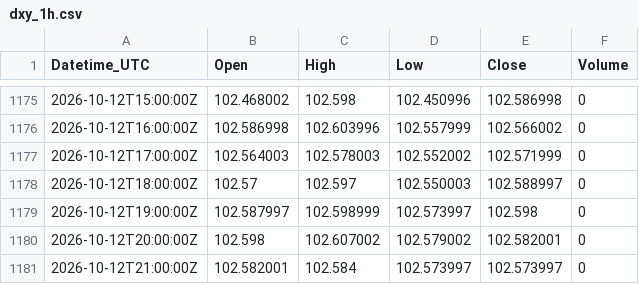
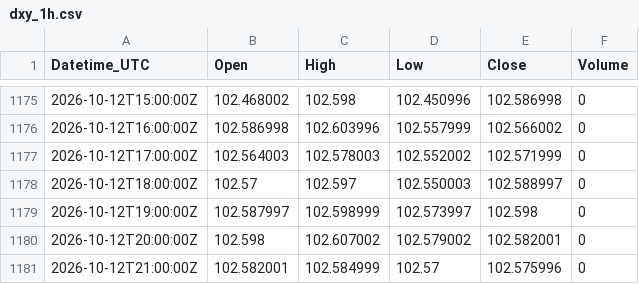
Before and after one commit to Kubula-xu/claude-finance-data, a CSV file: data/dxy_1h.csv, drawn as a sheet; only a part is shown, gaps mark what is left out.

```diff
--- a/data/dxy_1h.csv
+++ b/data/dxy_1h.csv
@@ -1180,2 +1180,2 @@ Datetime_UTC,Open,High,Low,Close,Volume
 2026-10-12T20:00:00Z,102.598,102.607002,102.579002,102.582001,0
-2026-10-12T21:00:00Z,102.582001,102.584,102.573997,102.573997,0
+2026-10-12T21:00:00Z,102.582001,102.584999,102.57,102.575996,0
```
Also changed, not shown: data/dxy_15m.csv, data/spot_log.csv, 18 other files.
